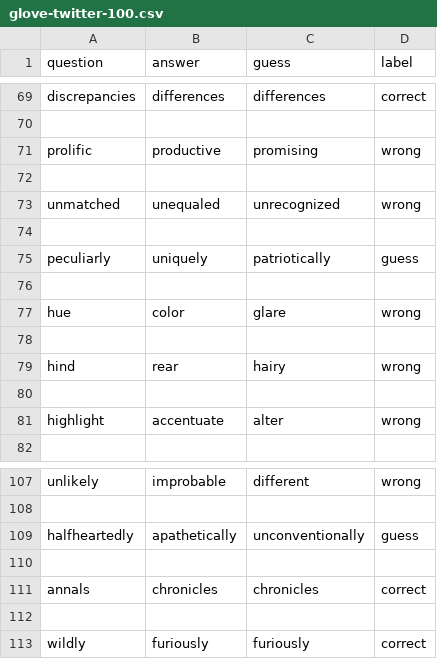
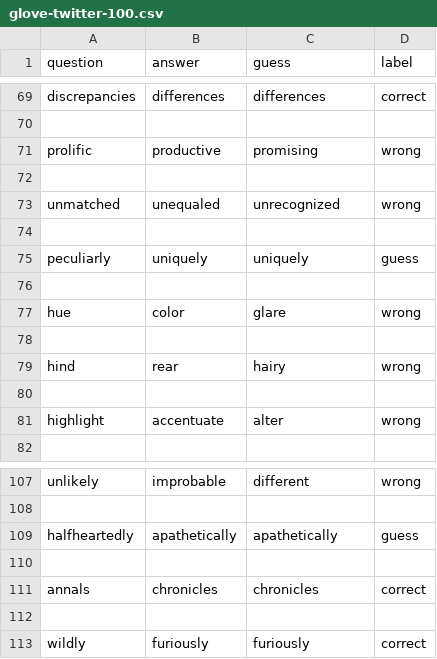
Before and after one commit to georgia1515/RoboBrains472, a CSV file: Word2Vec/glove-twitter-100.csv, drawn as a sheet; only a part is shown, gaps mark what is left out.

```diff
--- a/Word2Vec/glove-twitter-100.csv
+++ b/Word2Vec/glove-twitter-100.csv
@@ -74,3 +74,3 @@ unmatched,unequaled,unrecognized,wrong
 
-peculiarly,uniquely,patriotically,guess
+peculiarly,uniquely,uniquely,guess
 
@@ -108,3 +108,3 @@ unlikely,improbable,different,wrong
 
-halfheartedly,apathetically,unconventionally,guess
+halfheartedly,apathetically,apathetically,guess
 
```
Also changed, not shown: Word2Vec/glove-twitter-50.csv, Word2Vec/word2vec-google-news-300.csv, 9 other files.
